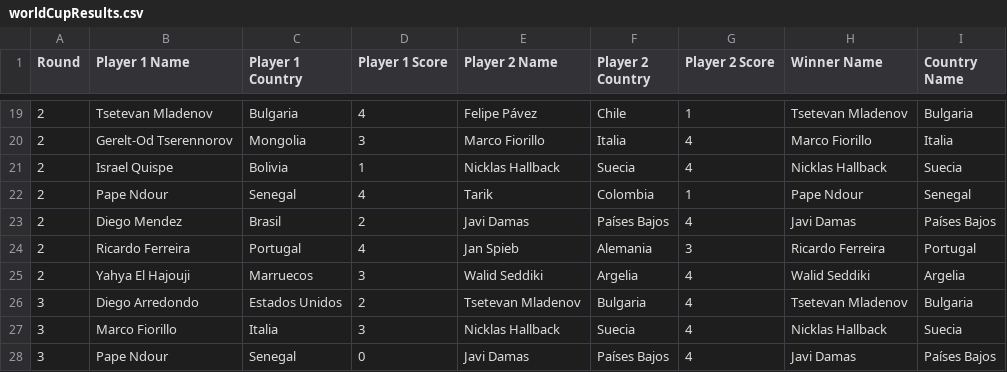
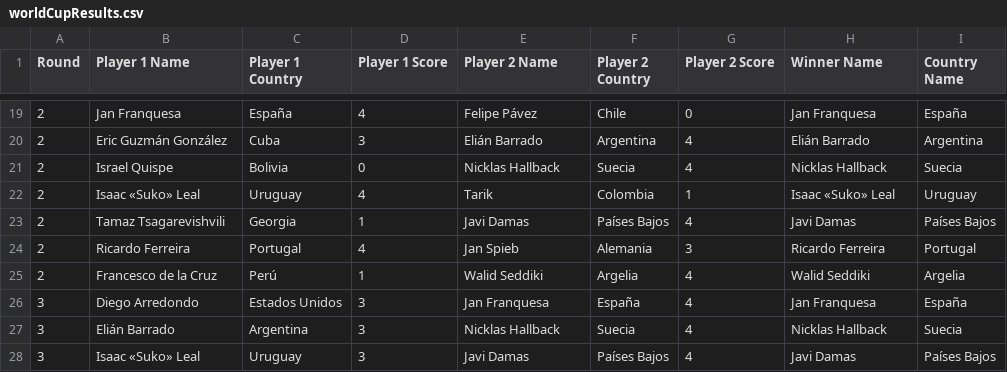
Before and after one commit to brandres/BallonWorldCupSim, a CSV file: worldCupResults.csv, drawn as a sheet; only a part is shown, gaps mark what is left out; the diff covers the shown part only.

```diff
--- a/worldCupResults.csv
+++ b/worldCupResults.csv
@@ -19,10 +19,10 @@ Round;Player 1 Name;Player 1 Country;Player 1 Score;Player 2 Name;Player 2 Count
-2;Tsetevan Mladenov;Bulgaria;4;Felipe Pávez;Chile;1;Tsetevan Mladenov;Bulgaria
-2;Gerelt-Od Tserennorov;Mongolia;3;Marco Fiorillo;Italia;4;Marco Fiorillo;Italia
-2;Israel Quispe;Bolivia;1;Nicklas Hallback;Suecia;4;Nicklas Hallback;Suecia
-2;Pape Ndour;Senegal;4;Tarik;Colombia;1;Pape Ndour;Senegal
-2;Diego Mendez;Brasil;2;Javi Damas;Países Bajos;4;Javi Damas;Países Bajos
+2;Jan Franquesa;España;4;Felipe Pávez;Chile;0;Jan Franquesa;España
+2;Eric Guzmán González;Cuba;3;Elián Barrado;Argentina;4;Elián Barrado;Argentina
+2;Israel Quispe;Bolivia;0;Nicklas Hallback;Suecia;4;Nicklas Hallback;Suecia
+2;Isaac «Suko» Leal;Uruguay;4;Tarik;Colombia;1;Isaac «Suko» Leal;Uruguay
+2;Tamaz Tsagarevishvili;Georgia;1;Javi Damas;Países Bajos;4;Javi Damas;Países Bajos
 2;Ricardo Ferreira;Portugal;4;Jan Spieb;Alemania;3;Ricardo Ferreira;Portugal
-2;Yahya El Hajouji;Marruecos;3;Walid Seddiki;Argelia;4;Walid Seddiki;Argelia
-3;Diego Arredondo;Estados Unidos;2;Tsetevan Mladenov;Bulgaria;4;Tsetevan Mladenov;Bulgaria
-3;Marco Fiorillo;Italia;3;Nicklas Hallback;Suecia;4;Nicklas Hallback;Suecia
-3;Pape Ndour;Senegal;0;Javi Damas;Países Bajos;4;Javi Damas;Países Bajos
+2;Francesco de la Cruz;Perú;1;Walid Seddiki;Argelia;4;Walid Seddiki;Argelia
+3;Diego Arredondo;Estados Unidos;3;Jan Franquesa;España;4;Jan Franquesa;España
+3;Elián Barrado;Argentina;3;Nicklas Hallback;Suecia;4;Nicklas Hallback;Suecia
+3;Isaac «Suko» Leal;Uruguay;3;Javi Damas;Países Bajos;4;Javi Damas;Países Bajos
```
Also changed, not shown: 44 edited cells elsewhere in this file, 3 other files.
